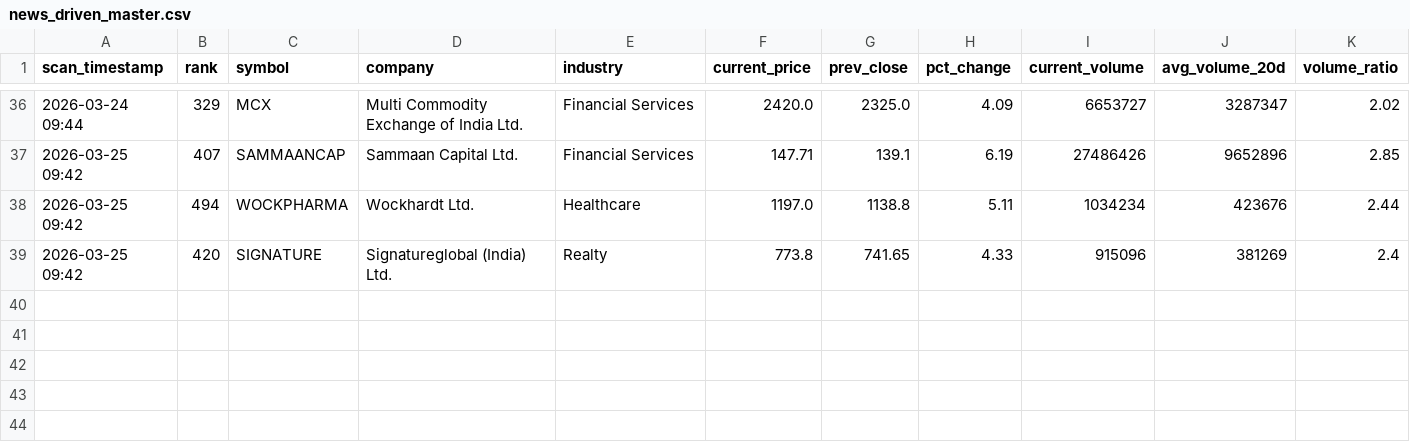
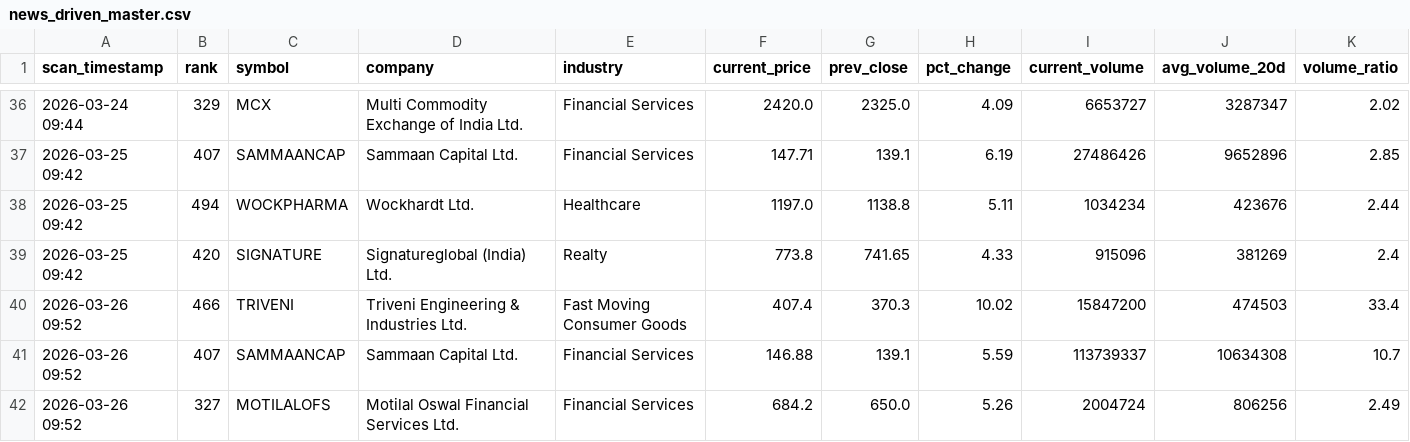
Before and after one commit to maniarjimmy/insidertrading, a CSV file: output/news_driven_master.csv, drawn as a sheet; only a part is shown, gaps mark what is left out; rows hold the shown columns only; the diff names each change by its address in the sheet, - before the commit and + after, or states it on an @@ line.

```diff
--- a/output/news_driven_master.csv
+++ b/output/news_driven_master.csv
+row 40: 2026-03-26 09:52 | 466 | TRIVENI | Triveni Engineering & Industries Ltd. | Fast Moving Consumer Goods | 407.4 | 370.3 | 10.02 | 15847200 | 474503 | 33.4
+row 41: 2026-03-26 09:52 | 407 | SAMMAANCAP | Sammaan Capital Ltd. | Financial Services | 146.88 | 139.1 | 5.59 | 113739337 | 10634308 | 10.7
+row 42: 2026-03-26 09:52 | 327 | MOTILALOFS | Motilal Oswal Financial Services Ltd. | Financial Services | 684.2 | 650.0 | 5.26 | 2004724 | 806256 | 2.49
```
Also changed, not shown: output/suspicious_master.csv, 3 other files.
